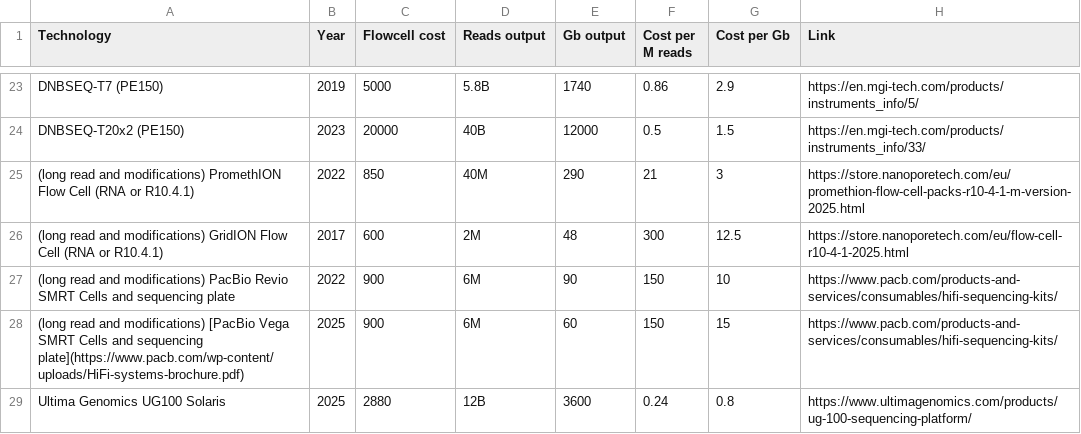
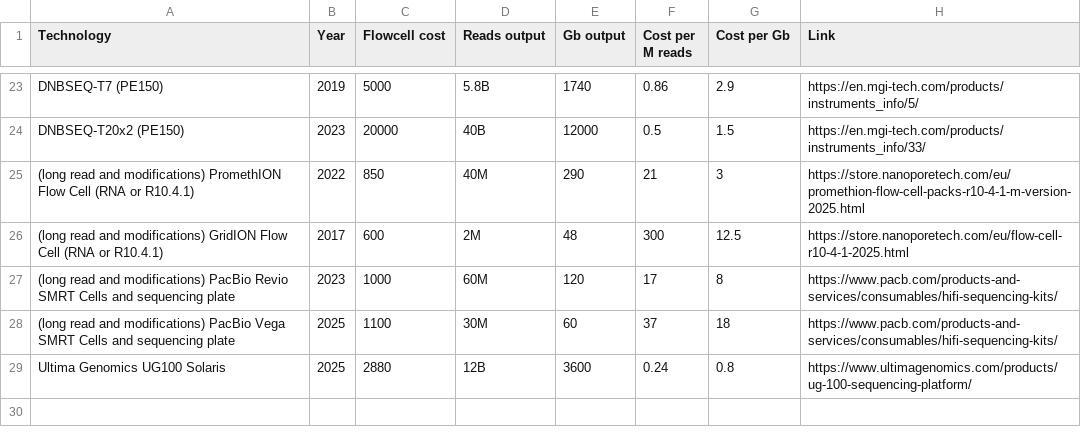
Before and after one commit to MathurinD/MathurinD.github.io, a CSV file: _data/sequencing_costs.csv, drawn as a sheet; only a part is shown, gaps mark what is left out.

Commit message:
Correct Pacbio costs and add note for long vs short read sequencing

```diff
--- a/_data/sequencing_costs.csv
+++ b/_data/sequencing_costs.csv
@@ -26,4 +26,4 @@ DNBSEQ-T20x2 (PE150),2023,20000,40B,12000,0.5,1.5,https://en.mgi-tech.com/produc
 (long read and modifications) GridION Flow Cell (RNA or R10.4.1),2017,600,2M,48,300,12.5,https://store.nanoporetech.com/eu/flow-cell-r10-4-1-2025.html
-(long read and modifications) PacBio Revio SMRT Cells and sequencing plate,2022,900,6M,90,150,10,https://www.pacb.com/products-and-services/consumables/hifi-sequencing-kits/
-(long read and modifications) [PacBio Vega SMRT Cells and sequencing plate](https://www.pacb.com/wp-content/uploads/HiFi-systems-brochure.pdf),2025,900,6M,60,150,15,https://www.pacb.com/products-and-services/consumables/hifi-sequencing-kits/
+(long read and modifications) PacBio Revio SMRT Cells and sequencing plate,2023,1000,60M,120,17,8,https://www.pacb.com/products-and-services/consumables/hifi-sequencing-kits/
+(long read and modifications) PacBio Vega SMRT Cells and sequencing plate,2025,1100,30M,60,37,18,https://www.pacb.com/products-and-services/consumables/hifi-sequencing-kits/
 Ultima Genomics UG100 Solaris,2025,2880,12B,3600,0.24,0.8,https://www.ultimagenomics.com/products/ug-100-sequencing-platform/
```
Also changed, not shown: 1 other file.
